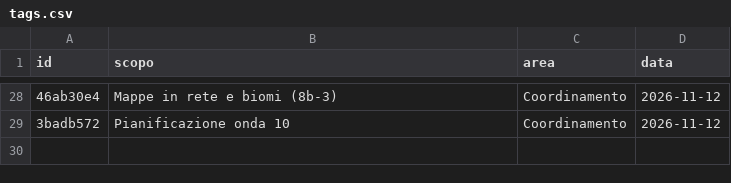
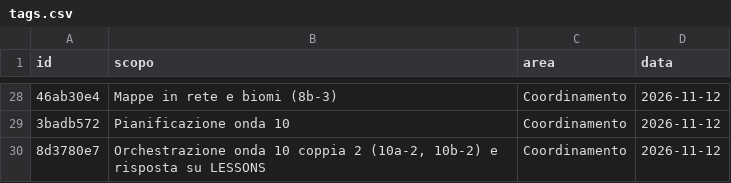
Before and after one commit to mar-robba/SupremeCommanderRecreatedFromSchrachAndBetter, a CSV file: docs/tokens/tags.csv, drawn as a sheet; only a part is shown, gaps mark what is left out; the diff names each change by its address in the sheet, - before the commit and + after, or states it on an @@ line.

```diff
--- a/docs/tokens/tags.csv
+++ b/docs/tokens/tags.csv
+row 30: 8d3780e7 | Orchestrazione onda 10 coppia 2 (10a-2, 10b-2) e risposta su LESSONS | Coordinamento | 2026-11-12
```
Also changed, not shown: docs/tokens/ledger.csv, 3 other files.
